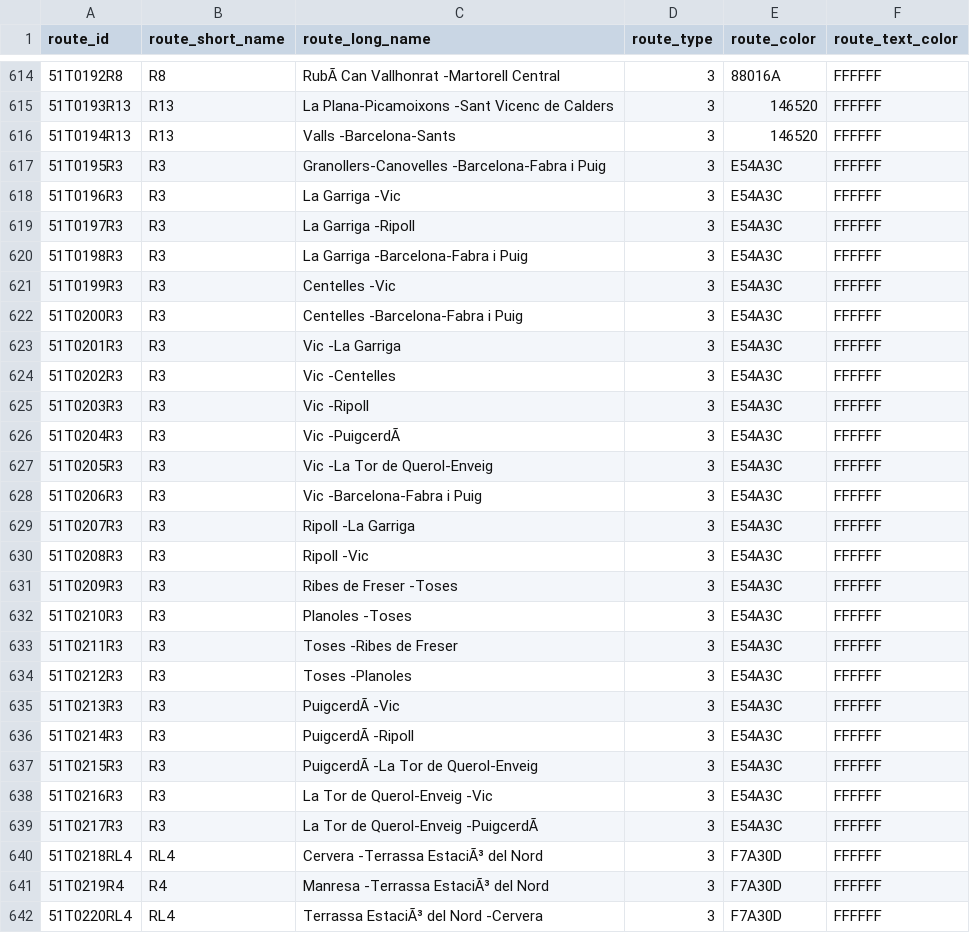
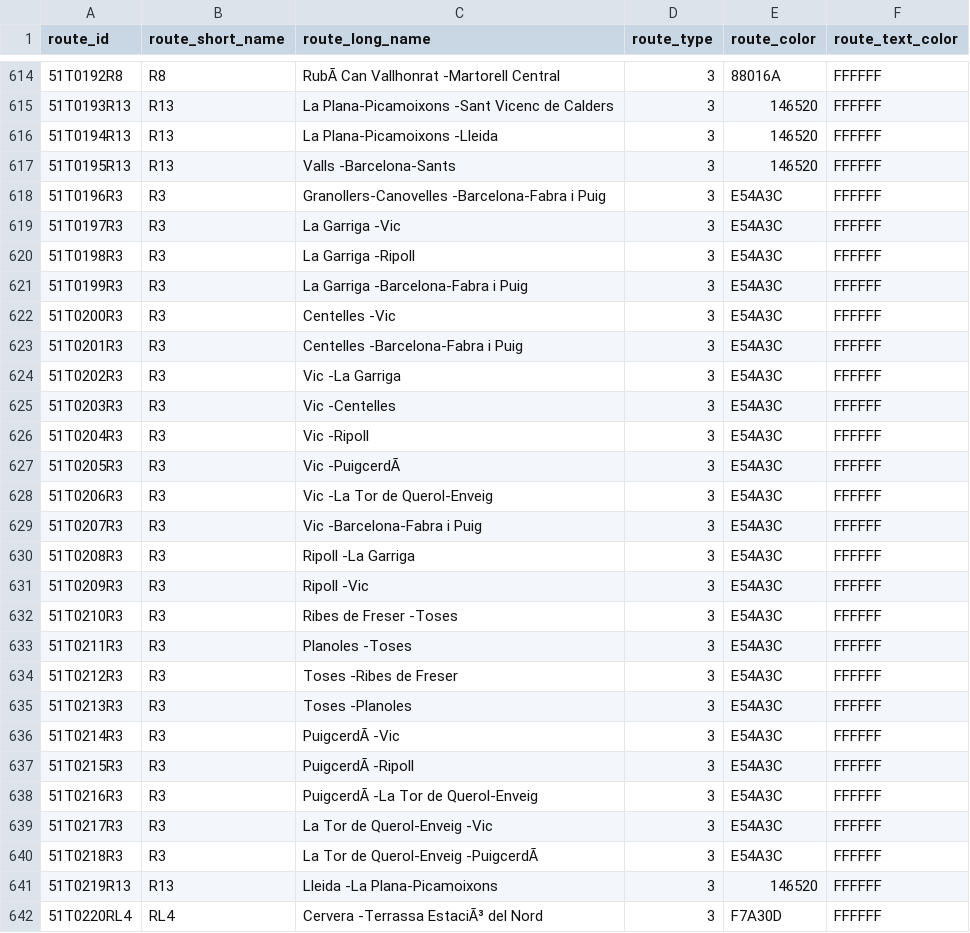
Before and after one commit to WireNext/cercaniasgtfs, a CSV file: data_csv/routes.csv, drawn as a sheet; only a part is shown, gaps mark what is left out; removed rows and columns are numbered as before the commit, all else as after; the diff covers the shown part only; the diff names each change by its address in the sheet, - before the commit and + after, or states it on an @@ line.

```diff
--- a/data_csv/routes.csv
+++ b/data_csv/routes.csv
-C616 (route_long_name): Valls -Barcelona-Sants
+C616 (route_long_name): La Plana-Picamoixons -Lleida
-A617 (route_id): 51T0195R3
+A617 (route_id): 51T0195R13
-B617 (route_short_name): R3
+B617 (route_short_name): R13
-C617 (route_long_name): Granollers-Canovelles -Barcelona-Fabra i Puig
+C617 (route_long_name): Valls -Barcelona-Sants
-E617 (route_color): E54A3C
+E617 (route_color): 146520
-C618 (route_long_name): La Garriga -Vic
+C618 (route_long_name): Granollers-Canovelles -Barcelona-Fabra i Puig
-C619 (route_long_name): La Garriga -Ripoll
+C619 (route_long_name): La Garriga -Vic
-C620 (route_long_name): La Garriga -Barcelona-Fabra i Puig
+C620 (route_long_name): La Garriga -Ripoll
-C621 (route_long_name): Centelles -Vic
+C621 (route_long_name): La Garriga -Barcelona-Fabra i Puig
-C622 (route_long_name): Centelles -Barcelona-Fabra i Puig
+C622 (route_long_name): Centelles -Vic
-C623 (route_long_name): Vic -La Garriga
+C623 (route_long_name): Centelles -Barcelona-Fabra i Puig
-C624 (route_long_name): Vic -Centelles
+C624 (route_long_name): Vic -La Garriga
-C625 (route_long_name): Vic -Ripoll
+C625 (route_long_name): Vic -Centelles
-C626 (route_long_name): Vic -PuigcerdÃ
+C626 (route_long_name): Vic -Ripoll
-C627 (route_long_name): Vic -La Tor de Querol-Enveig
+C627 (route_long_name): Vic -PuigcerdÃ
-C628 (route_long_name): Vic -Barcelona-Fabra i Puig
+C628 (route_long_name): Vic -La Tor de Querol-Enveig
-C629 (route_long_name): Ripoll -La Garriga
+C629 (route_long_name): Vic -Barcelona-Fabra i Puig
-C630 (route_long_name): Ripoll -Vic
+C630 (route_long_name): Ripoll -La Garriga
-C631 (route_long_name): Ribes de Freser -Toses
+C631 (route_long_name): Ripoll -Vic
-C632 (route_long_name): Planoles -Toses
+C632 (route_long_name): Ribes de Freser -Toses
-C633 (route_long_name): Toses -Ribes de Freser
+C633 (route_long_name): Planoles -Toses
-C634 (route_long_name): Toses -Planoles
+C634 (route_long_name): Toses -Ribes de Freser
-C635 (route_long_name): PuigcerdÃ -Vic
+C635 (route_long_name): Toses -Planoles
-C636 (route_long_name): PuigcerdÃ -Ripoll
+C636 (route_long_name): PuigcerdÃ -Vic
-C637 (route_long_name): PuigcerdÃ -La Tor de Querol-Enveig
+C637 (route_long_name): PuigcerdÃ -Ripoll
-C638 (route_long_name): La Tor de Querol-Enveig -Vic
+C638 (route_long_name): PuigcerdÃ -La Tor de Querol-Enveig
-C639 (route_long_name): La Tor de Querol-Enveig -PuigcerdÃ
+C639 (route_long_name): La Tor de Querol-Enveig -Vic
-row 640: 51T0218RL4 | RL4 | Cervera -Terrassa EstaciÃ³ del Nord | 3 | F7A30D | FFFFFF
-row 641: 51T0219R4 | R4 | Manresa -Terrassa EstaciÃ³ del Nord | 3 | F7A30D | FFFFFF
+row 640: 51T0218R3 | R3 | La Tor de Querol-Enveig -PuigcerdÃ | 3 | E54A3C | FFFFFF
+row 641: 51T0219R13 | R13 | Lleida -La Plana-Picamoixons | 3 | 146520 | FFFFFF
-C642 (route_long_name): Terrassa EstaciÃ³ del Nord -Cervera
+C642 (route_long_name): Cervera -Terrassa EstaciÃ³ del Nord
```
Also changed, not shown: 5 added rows, 3 removed rows and 9 edited cells elsewhere in this file, data_csv/calendar.csv, 1 other file.
